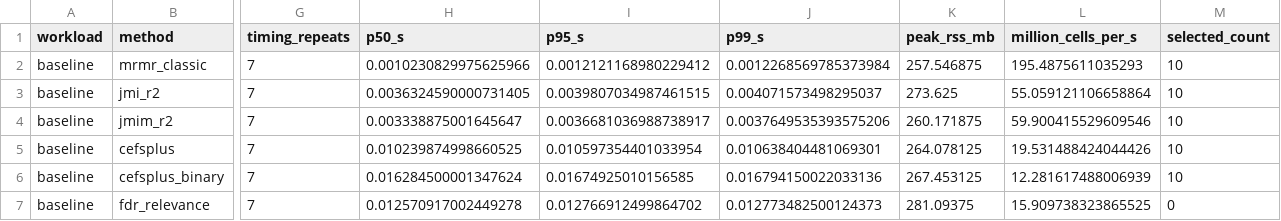
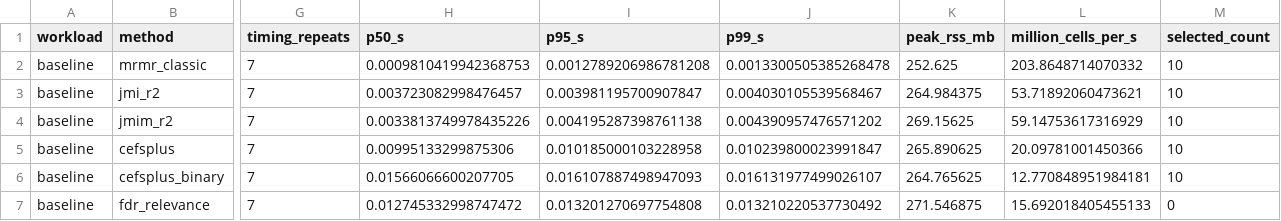
Before and after one commit to kmedved/sift, a CSV file: benchmarks/results/runtime_scaling_2026-09-03.csv, drawn as a sheet; only a part is shown, gaps mark what is left out; the diff covers the shown part only; the diff names each change by its address in the sheet, - before the commit and + after, or states it on an @@ line.

Commit message:
Refresh 0.9.1 runtime evidence from clean commit

```diff
--- a/benchmarks/results/runtime_scaling_2026-09-03.csv
+++ b/benchmarks/results/runtime_scaling_2026-09-03.csv
-H2 (p50_s): 0.0010230829975625966
+H2 (p50_s): 0.0009810419942368753
-I2 (p95_s): 0.0012121168980229412
+I2 (p95_s): 0.0012789206986781208
-J2 (p99_s): 0.0012268569785373984
+J2 (p99_s): 0.0013300505385268478
-K2 (peak_rss_mb): 257.546875
+K2 (peak_rss_mb): 252.625
-L2 (million_cells_per_s): 195.4875611035293
+L2 (million_cells_per_s): 203.8648714070332
-H3 (p50_s): 0.0036324590000731405
+H3 (p50_s): 0.003723082998476457
-I3 (p95_s): 0.0039807034987461515
+I3 (p95_s): 0.003981195700907847
-J3 (p99_s): 0.004071573498295037
+J3 (p99_s): 0.004030105539568467
-K3 (peak_rss_mb): 273.625
+K3 (peak_rss_mb): 264.984375
-L3 (million_cells_per_s): 55.059121106658864
+L3 (million_cells_per_s): 53.71892060473621
-H4 (p50_s): 0.003338875001645647
+H4 (p50_s): 0.0033813749978435226
-I4 (p95_s): 0.0036681036988738917
+I4 (p95_s): 0.004195287398761138
-J4 (p99_s): 0.0037649535393575206
+J4 (p99_s): 0.004390957476571202
-K4 (peak_rss_mb): 260.171875
+K4 (peak_rss_mb): 269.15625
-L4 (million_cells_per_s): 59.900415529609546
+L4 (million_cells_per_s): 59.14753617316929
-H5 (p50_s): 0.010239874998660525
+H5 (p50_s): 0.00995133299875306
-I5 (p95_s): 0.010597354401033954
+I5 (p95_s): 0.010185000103228958
-J5 (p99_s): 0.010638404481069301
+J5 (p99_s): 0.010239800023991847
-K5 (peak_rss_mb): 264.078125
+K5 (peak_rss_mb): 265.890625
-L5 (million_cells_per_s): 19.531488424044426
+L5 (million_cells_per_s): 20.09781001450366
-H6 (p50_s): 0.016284500001347624
+H6 (p50_s): 0.01566066600207705
-I6 (p95_s): 0.01674925010156585
+I6 (p95_s): 0.016107887498947093
-J6 (p99_s): 0.016794150022033136
+J6 (p99_s): 0.016131977499026107
-K6 (peak_rss_mb): 267.453125
+K6 (peak_rss_mb): 264.765625
-L6 (million_cells_per_s): 12.281617488006939
+L6 (million_cells_per_s): 12.770848951984181
-H7 (p50_s): 0.012570917002449278
+H7 (p50_s): 0.012745332998747472
-I7 (p95_s): 0.012766912499864702
+I7 (p95_s): 0.013201270697754808
-J7 (p99_s): 0.012773482500124373
+J7 (p99_s): 0.013210220537730492
-K7 (peak_rss_mb): 281.09375
+K7 (peak_rss_mb): 271.546875
-L7 (million_cells_per_s): 15.909738323865525
+L7 (million_cells_per_s): 15.692018405455133
```
Also changed, not shown: 60 edited cells elsewhere in this file, 9 other files.
